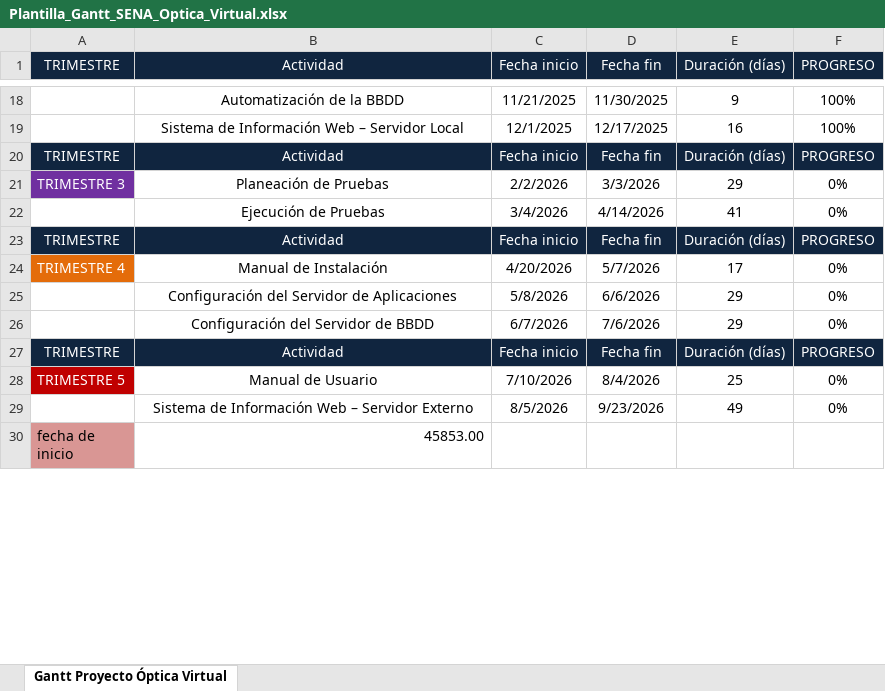
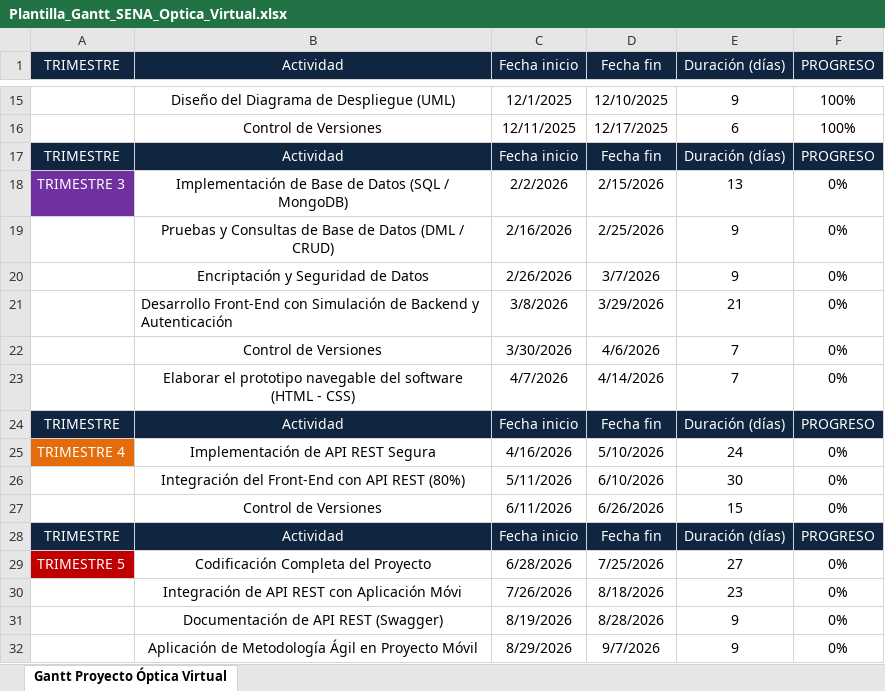
Before and after one commit to LENICITA/estructura_optica-balamb, an Excel workbook: _docs_/trim1/01_contextualizacion/Plantilla_Gantt_SENA_Optica_Virtual.xlsx, sheet Gantt Proyecto Óptica Virtual, drawn as a sheet; only a part is shown, gaps mark what is left out; the shorter side is filled out with more unchanged rows; values as stored, in another font and other column widths than the file's, no borders; charts and pictures not drawn; removed rows and columns are numbered as before the commit, all else as after; the diff covers the shown part only; the diff names each change by its address in the sheet, - before the commit and + after, or states it on an @@ line.

```diff
--- a/_docs_/trim1/01_contextualizacion/Plantilla_Gantt_SENA_Optica_Virtual.xlsx (sheet Gantt Proyecto Óptica Virtual)
+++ b/_docs_/trim1/01_contextualizacion/Plantilla_Gantt_SENA_Optica_Virtual.xlsx (sheet Gantt Proyecto Óptica Virtual)
-B15 (Actividad): Automatización de la BBDD
+B15 (Actividad): Diseño del Diagrama de Despliegue (UML)
-C15 (Fecha inicio): 11/21/2025
+C15 (Fecha inicio): 12/1/2025
-D15 (Fecha fin): 11/30/2025
+D15 (Fecha fin): 12/10/2025
-B16 (Actividad): Sistema de Información Web – Servidor Local
+B16 (Actividad): Control de Versiones
-C16 (Fecha inicio): 12/1/2025
+C16 (Fecha inicio): 12/11/2025
-E16 (Duración (días)): 16
+E16 (Duración (días)): 6
-B18 (Actividad): Planeación de Pruebas
+B18 (Actividad): Implementación de Base de Datos (SQL / MongoDB)
-D18 (Fecha fin): 3/3/2026
+D18 (Fecha fin): 2/15/2026
-E18 (Duración (días)): 29
+E18 (Duración (días)): 13
+row 19:  | Pruebas y Consultas de Base de Datos (DML / CRUD) | 2/16/2026 | 2/25/2026 | 9 | 0%
+row 20:  | Encriptación y Seguridad de Datos | 2/26/2026 | 3/7/2026 | 9 | 0%
+row 21:  | Desarrollo Front-End con Simulación de Backend y Autenticación | 3/8/2026 | 3/29/2026 | 21 | 0%
+row 22:  | Control de Versiones | 3/30/2026 | 4/6/2026 | 7 | 0%
-B23 (Actividad): Ejecución de Pruebas
+B23 (Actividad): Elaborar el prototipo navegable del software (HTML - CSS)
-C23 (Fecha inicio): 3/4/2026
+C23 (Fecha inicio): 4/7/2026
-E23 (Duración (días)): 41
+E23 (Duración (días)): 7
-B25 (Actividad): Manual de Instalación
+B25 (Actividad): Implementación de API REST Segura
-C25 (Fecha inicio): 4/20/2026
+C25 (Fecha inicio): 4/16/2026
-D25 (Fecha fin): 5/7/2026
+D25 (Fecha fin): 5/10/2026
-E25 (Duración (días)): 17
+E25 (Duración (días)): 24
-row 25:  | Configuración del Servidor de Aplicaciones | 5/8/2026 | 6/6/2026 | 29 | 0%
-row 26:  | Configuración del Servidor de BBDD | 6/7/2026 | 7/6/2026 | 29 | 0%
+row 26:  | Integración del Front-End con API REST (80%) | 5/11/2026 | 6/10/2026 | 30 | 0%
+row 27:  | Control de Versiones | 6/11/2026 | 6/26/2026 | 15 | 0%
-B29 (Actividad): Manual de Usuario
+B29 (Actividad): Codificación Completa del Proyecto
-C29 (Fecha inicio): 7/10/2026
+C29 (Fecha inicio): 6/28/2026
-D29 (Fecha fin): 8/4/2026
+D29 (Fecha fin): 7/25/2026
-E29 (Duración (días)): 25
+E29 (Duración (días)): 27
-row 29:  | Sistema de Información Web – Servidor Externo | 8/5/2026 | 9/23/2026 | 49 | 0%
+row 30:  | Integración de API REST con Aplicación Móvi | 7/26/2026 | 8/18/2026 | 23 | 0%
+row 31:  | Documentación de API REST (Swagger) | 8/19/2026 | 8/28/2026 | 9 | 0%
+row 32:  | Aplicación de Metodología Ágil en Proyecto Móvil | 8/29/2026 | 9/7/2026 | 9 | 0%
```
Also changed, not shown: 14 added rows, 10 removed rows and 16 edited cells elsewhere in this sheet, formulas that keep their value, charts or pictures, 1 other file.
